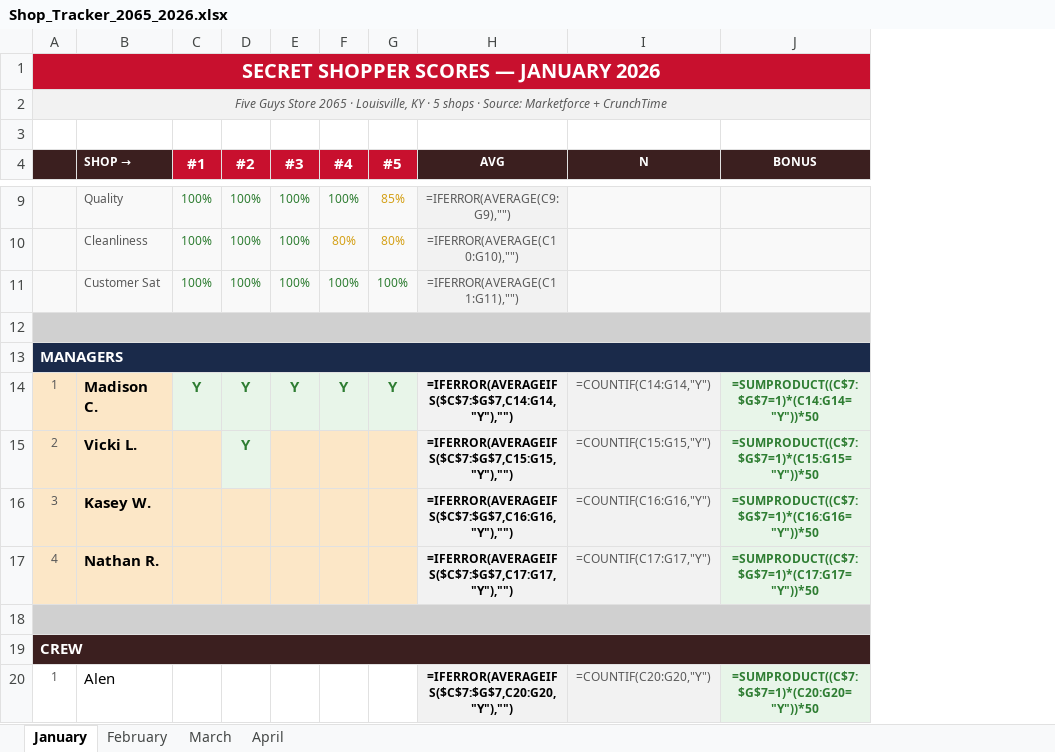
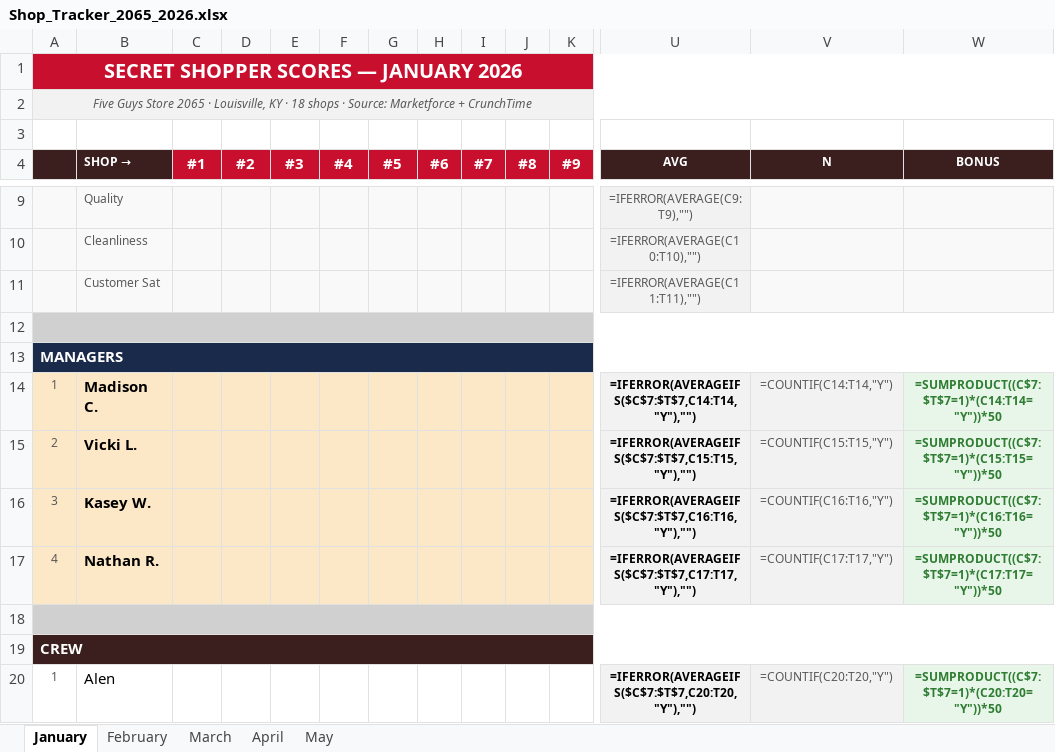
Before and after one commit to bobbycline2000/fiveguys-dashboard, an Excel workbook: Shop_Tracker_2065_2026.xlsx, sheet January, drawn as a sheet; only a part is shown, gaps mark what is left out; values as stored, in another font and other column widths than the file's, no borders; formulas without a stored value are shown as written; addresses are those after the commit; the diff covers the shown part only; the diff names each change by its address in the sheet, - before the commit and + after, or states it on an @@ line.

```diff
--- a/Shop_Tracker_2065_2026.xlsx (sheet January)
+++ b/Shop_Tracker_2065_2026.xlsx (sheet January)
+sheet tab: May
+column H (#6), empty
+column I (#7), empty
+column J (#8), empty
+column K (#9), empty
-A2: …KY · 5 shops ·…
+A2: …KY · 18 shops ·…
-C9:C11 (#1): 100%
+C9:C11 (#1): (empty)
-D9:D11 (#2): 100%
+D9:D11 (#2): (empty)
-E9:E11 (#3): 100%
+E9:E11 (#3): (empty)
-F9 (#4): 100%
+F9 (#4): (empty)
-G9 (#5): 85%
+G9 (#5): (empty)
-U9 (AVG): =IFERROR(AVERAGE(C9:G9),"")
+U9 (AVG): =IFERROR(AVERAGE(C9:T9),"")
-F10 (#4): 80%
+F10 (#4): (empty)
-G10 (#5): 80%
+G10 (#5): (empty)
-U10 (AVG): =IFERROR(AVERAGE(C10:G10),"")
+U10 (AVG): =IFERROR(AVERAGE(C10:T10),"")
-F11 (#4): 100%
+F11 (#4): (empty)
-G11 (#5): 100%
+G11 (#5): (empty)
-U11 (AVG): =IFERROR(AVERAGE(C11:G11),"")
+U11 (AVG): =IFERROR(AVERAGE(C11:T11),"")
-C14 (#1): Y
+C14 (#1): (empty)
-C14:G14 fill: #E8F5E9
+C14:G14 fill: #FCE7C7
-D14:D15 (#2): Y
+D14:D15 (#2): (empty)
-E14 (#3): Y
+E14 (#3): (empty)
-F14 (#4): Y
+F14 (#4): (empty)
-G14 (#5): Y
+G14 (#5): (empty)
-U14 (AVG): =IFERROR(AVERAGEIFS($C$7:$G$7,C14:G14,"Y"),"")
+U14 (AVG): =IFERROR(AVERAGEIFS($C$7:$T$7,C14:T14,"Y"),"")
-V14 (N): =COUNTIF(C14:G14,"Y")
+V14 (N): =COUNTIF(C14:T14,"Y")
-W14 (BONUS): =SUMPRODUCT((C$7:$G$7=1)*(C14:G14="Y"))*50
+W14 (BONUS): =SUMPRODUCT((C$7:$T$7=1)*(C14:T14="Y"))*50
-D15 fill: #E8F5E9
+D15 fill: #FCE7C7
-U15 (AVG): =IFERROR(AVERAGEIFS($C$7:$G$7,C15:G15,"Y"),"")
+U15 (AVG): =IFERROR(AVERAGEIFS($C$7:$T$7,C15:T15,"Y"),"")
-V15 (N): =COUNTIF(C15:G15,"Y")
+V15 (N): =COUNTIF(C15:T15,"Y")
-W15 (BONUS): =SUMPRODUCT((C$7:$G$7=1)*(C15:G15="Y"))*50
+W15 (BONUS): =SUMPRODUCT((C$7:$T$7=1)*(C15:T15="Y"))*50
-U16 (AVG): =IFERROR(AVERAGEIFS($C$7:$G$7,C16:G16,"Y"),"")
+U16 (AVG): =IFERROR(AVERAGEIFS($C$7:$T$7,C16:T16,"Y"),"")
-V16 (N): =COUNTIF(C16:G16,"Y")
+V16 (N): =COUNTIF(C16:T16,"Y")
-W16 (BONUS): =SUMPRODUCT((C$7:$G$7=1)*(C16:G16="Y"))*50
+W16 (BONUS): =SUMPRODUCT((C$7:$T$7=1)*(C16:T16="Y"))*50
-U17 (AVG): =IFERROR(AVERAGEIFS($C$7:$G$7,C17:G17,"Y"),"")
+U17 (AVG): =IFERROR(AVERAGEIFS($C$7:$T$7,C17:T17,"Y"),"")
-V17 (N): =COUNTIF(C17:G17,"Y")
+V17 (N): =COUNTIF(C17:T17,"Y")
-W17 (BONUS): =SUMPRODUCT((C$7:$G$7=1)*(C17:G17="Y"))*50
+W17 (BONUS): =SUMPRODUCT((C$7:$T$7=1)*(C17:T17="Y"))*50
-U20 (AVG): =IFERROR(AVERAGEIFS($C$7:$G$7,C20:G20,"Y"),"")
+U20 (AVG): =IFERROR(AVERAGEIFS($C$7:$T$7,C20:T20,"Y"),"")
-V20 (N): =COUNTIF(C20:G20,"Y")
+V20 (N): =COUNTIF(C20:T20,"Y")
-W20 (BONUS): =SUMPRODUCT((C$7:$G$7=1)*(C20:G20="Y"))*50
+W20 (BONUS): =SUMPRODUCT((C$7:$T$7=1)*(C20:T20="Y"))*50
```
Also changed, not shown: 9 added columns, 94 edited cells and cell formats elsewhere in this sheet, sheet March, sheet February, sheet April, 6 other files.
